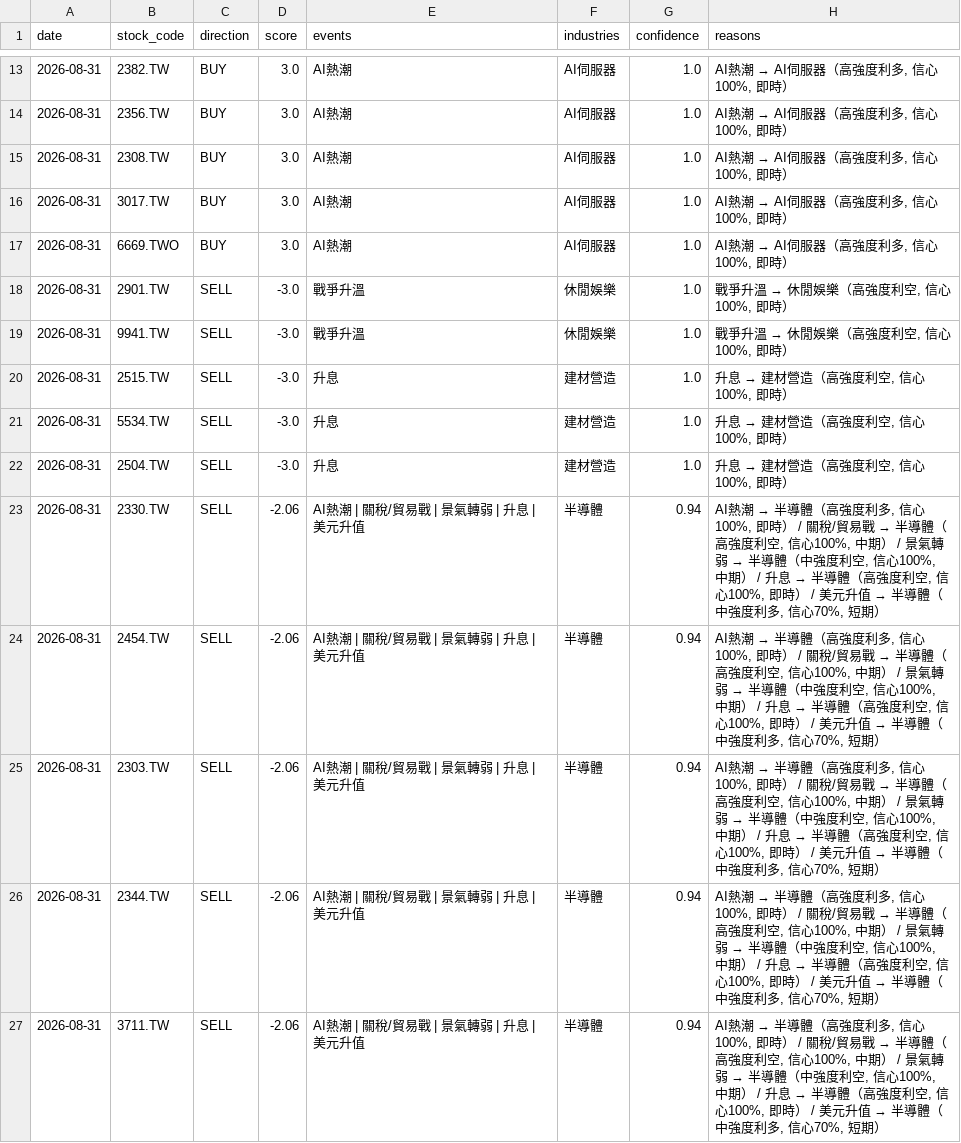
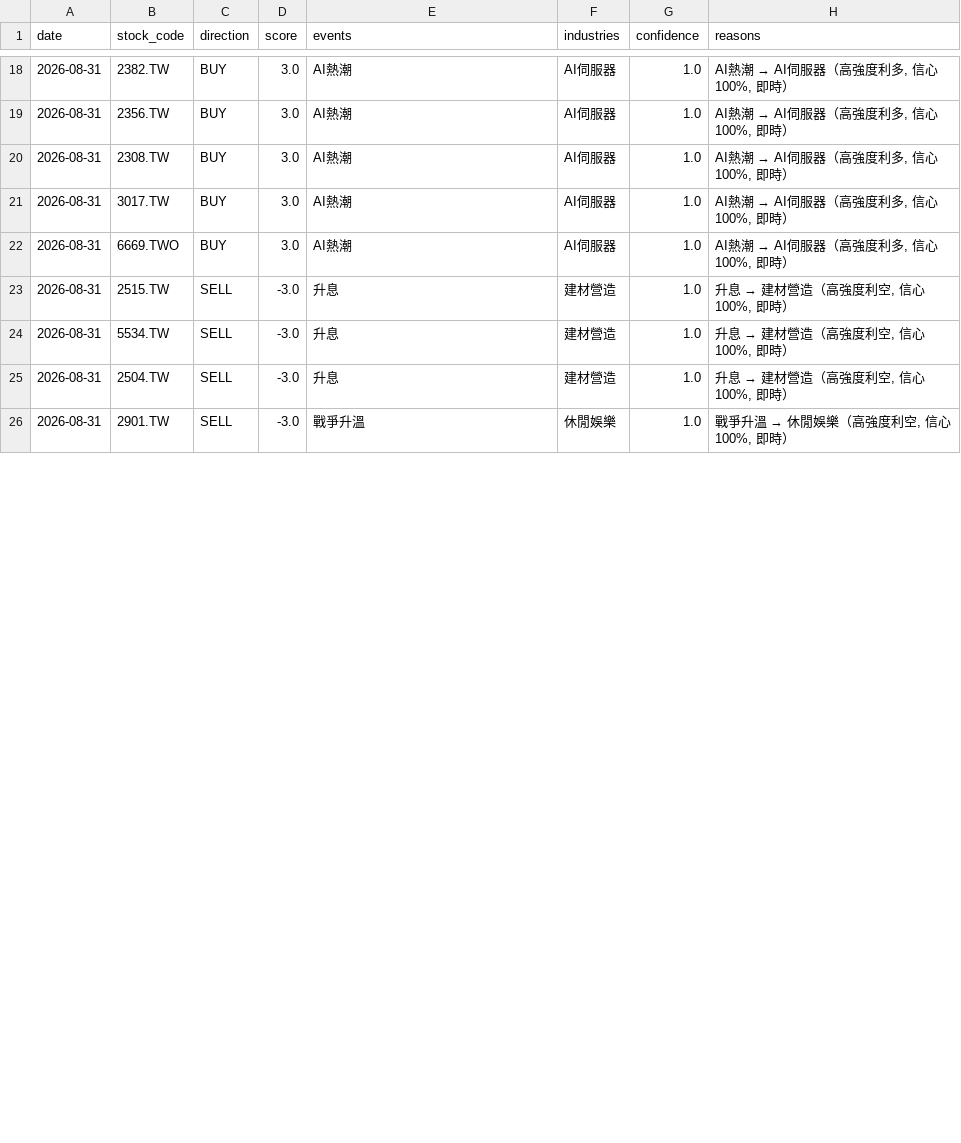
Before and after one commit to possible1397/Stock_event, a CSV file: output/signal_20260831.csv, drawn as a sheet; only a part is shown, gaps mark what is left out; the diff covers the shown part only.

```diff
--- a/output/signal_20260831.csv
+++ b/output/signal_20260831.csv
@@ -17,4 +22,2 @@
 2026-08-31,6669.TWO,BUY,3.0,AI熱潮,AI伺服器,1.0,"AI熱潮 → AI伺服器（高強度利多, 信心100%, 即時）"
-2026-08-31,2901.TW,SELL,-3.0,戰爭升溫,休閒娛樂,1.0,"戰爭升溫 → 休閒娛樂（高強度利空, 信心100%, 即時）"
-2026-08-31,9941.TW,SELL,-3.0,戰爭升溫,休閒娛樂,1.0,"戰爭升溫 → 休閒娛樂（高強度利空, 信心100%, 即時）"
 2026-08-31,2515.TW,SELL,-3.0,升息,建材營造,1.0,"升息 → 建材營造（高強度利空, 信心100%, 即時）"
@@ -22,6 +25,2 @@
 2026-08-31,2504.TW,SELL,-3.0,升息,建材營造,1.0,"升息 → 建材營造（高強度利空, 信心100%, 即時）"
-2026-08-31,2330.TW,SELL,-2.06,AI熱潮 | 關稅/貿易戰 | 景氣轉弱 | 升息 | 美元升值,半導體,0.94,"AI熱潮 → 半導體（高強度利多, 信心100%, 即時） / 關稅/貿易戰 → 半導體（高強度利空, 信心100%, 中期） / 景氣轉弱 → 半導體（中強度利空, 信心100%, 中期） / 升息 → 半導體（高強度利空, 信心100%, 即時） / 美元升值 → 半導體（中強度利多, 信心70%, 短期）"
-2026-08-31,2454.TW,SELL,-2.06,AI熱潮 | 關稅/貿易戰 | 景氣轉弱 | 升息 | 美元升值,半導體,0.94,"AI熱潮 → 半導體（高強度利多, 信心100%, 即時） / 關稅/貿易戰 → 半導體（高強度利空, 信心100%, 中期） / 景氣轉弱 → 半導體（中強度利空, 信心100%, 中期） / 升息 → 半導體（高強度利空, 信心100%, 即時） / 美元升值 → 半導體（中強度利多, 信心70%, 短期）"
-2026-08-31,2303.TW,SELL,-2.06,AI熱潮 | 關稅/貿易戰 | 景氣轉弱 | 升息 | 美元升值,半導體,0.94,"AI熱潮 → 半導體（高強度利多, 信心100%, 即時） / 關稅/貿易戰 → 半導體（高強度利空, 信心100%, 中期） / 景氣轉弱 → 半導體（中強度利空, 信心100%, 中期） / 升息 → 半導體（高強度利空, 信心100%, 即時） / 美元升值 → 半導體（中強度利多, 信心70%, 短期）"
-2026-08-31,2344.TW,SELL,-2.06,AI熱潮 | 關稅/貿易戰 | 景氣轉弱 | 升息 | 美元升值,半導體,0.94,"AI熱潮 → 半導體（高強度利多, 信心100%, 即時） / 關稅/貿易戰 → 半導體（高強度利空, 信心100%, 中期） / 景氣轉弱 → 半導體（中強度利空, 信心100%, 中期） / 升息 → 半導體（高強度利空, 信心100%, 即時） / 美元升值 → 半導體（中強度利多, 信心70%, 短期）"
-2026-08-31,3711.TW,SELL,-2.06,AI熱潮 | 關稅/貿易戰 | 景氣轉弱 | 升息 | 美元升值,半導體,0.94,"AI熱潮 → 半導體（高強度利多, 信心100%, 即時） / 關稅/貿易戰 → 半導體（高強度利空, 信心100%, 中期） / 景氣轉弱 → 半導體（中強度利空, 信心100%, 中期） / 升息 → 半導體（高強度利空, 信心100%, 即時） / 美元升值 → 半導體（中強度利多, 信心70%, 短期）"
+2026-08-31,2901.TW,SELL,-3.0,戰爭升溫,休閒娛樂,1.0,"戰爭升溫 → 休閒娛樂（高強度利空, 信心100%, 即時）"
```
Also changed, not shown: 8 added rows, 3 removed rows and 30 edited cells elsewhere in this file, 4 other files.
